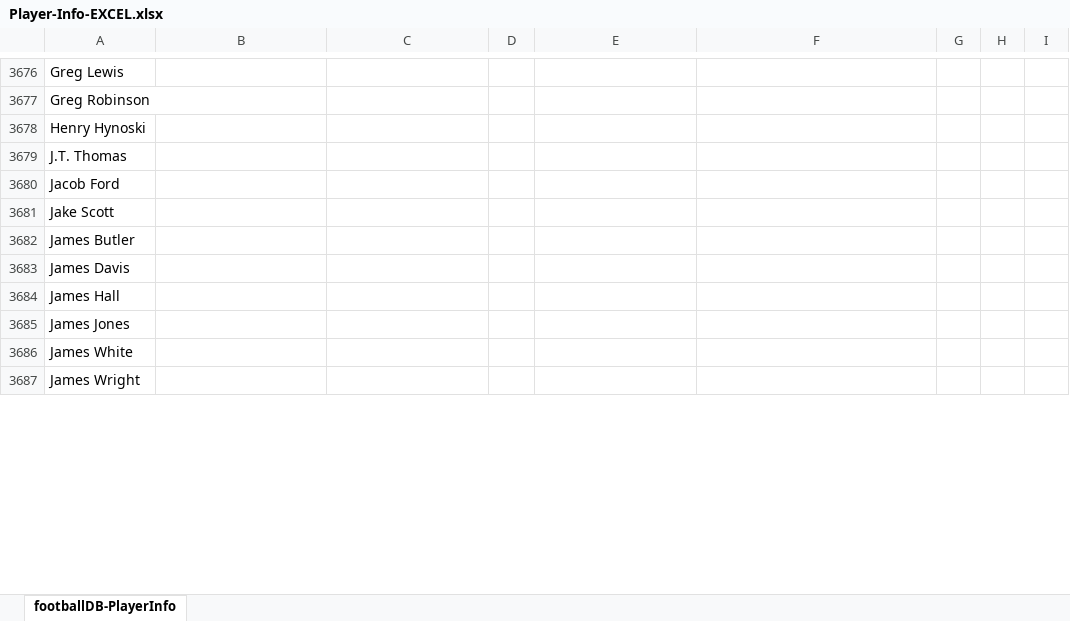
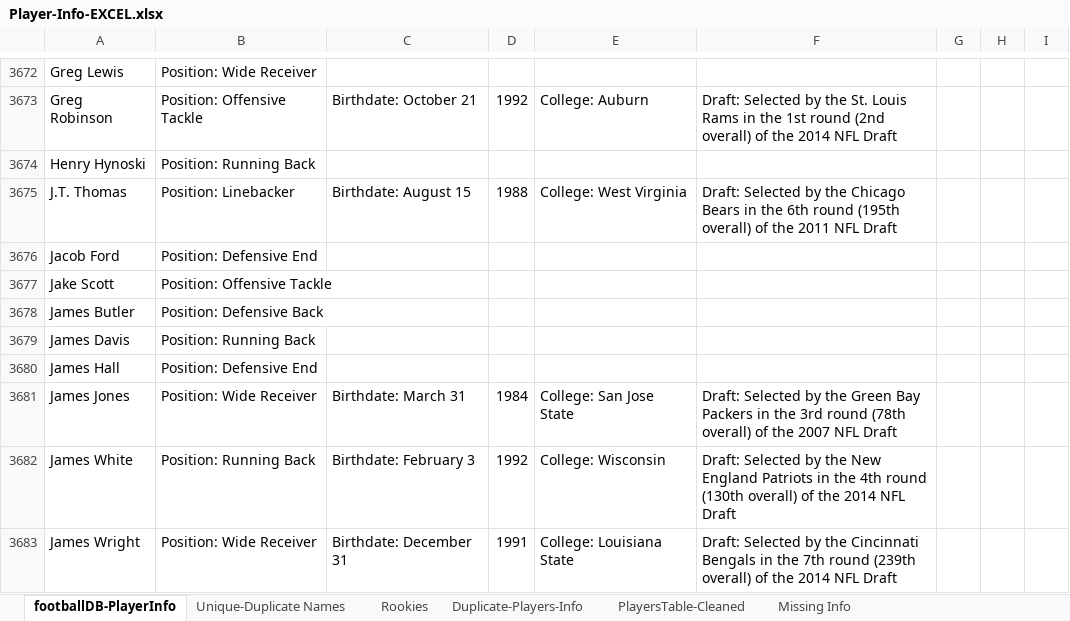
Before and after one commit to edavis25/Fantasy-Football-Database, an Excel workbook: database/data/Player-Info-EXCEL.xlsx, sheet footballDB-PlayerInfo, drawn as a sheet; only a part is shown, gaps mark what is left out; values as stored, in another font and other column widths than the file's, no cell formats; addresses are those after the commit; the diff covers the shown part only; the diff names each change by its address in the sheet, - before the commit and + after, or states it on an @@ line.

Commit message:
Finished duplicate players/Players table worksheet

```diff
--- a/database/data/Player-Info-EXCEL.xlsx (sheet footballDB-PlayerInfo)
+++ b/database/data/Player-Info-EXCEL.xlsx (sheet footballDB-PlayerInfo)
+sheet tab: Unique-Duplicate Names
+sheet tab: Rookies
+sheet tab: Duplicate-Players-Info
+sheet tab: PlayersTable-Cleaned
+sheet tab: Missing Info
-B3672: (empty)
+B3672: Position: Wide Receiver
-B3673: (empty)
+B3673: Position: Offensive Tackle
-C3673: (empty)
+C3673: Birthdate: October 21
-D3673: (empty)
+D3673: 1992
-E3673: (empty)
+E3673: College: Auburn
-F3673: (empty)
+F3673: Draft: Selected by the St. Louis Rams in the 1st round (2nd overall) of the 2014 NFL Draft
-B3674: (empty)
+B3674: Position: Running Back
-B3675: (empty)
+B3675: Position: Linebacker
-C3675: (empty)
+C3675: Birthdate: August 15
-D3675: (empty)
+D3675: 1988
-E3675: (empty)
+E3675: College: West Virginia
-F3675: (empty)
+F3675: Draft: Selected by the Chicago Bears in the 6th round (195th overall) of the 2011 NFL Draft
-B3676: (empty)
+B3676: Position: Defensive End
-B3677: (empty)
+B3677: Position: Offensive Tackle
-B3678: (empty)
+B3678: Position: Defensive Back
-B3679: (empty)
+B3679: Position: Running Back
-B3680: (empty)
+B3680: Position: Defensive End
-B3681: (empty)
+B3681: Position: Wide Receiver
-C3681: (empty)
+C3681: Birthdate: March 31
-D3681: (empty)
+D3681: 1984
-E3681: (empty)
+E3681: College: San Jose State
-F3681: (empty)
+F3681: Draft: Selected by the Green Bay Packers in the 3rd round (78th overall) of the 2007 NFL Draft
-B3682: (empty)
+B3682: Position: Running Back
-C3682: (empty)
+C3682: Birthdate: February 3
-D3682: (empty)
+D3682: 1992
-E3682: (empty)
+E3682: College: Wisconsin
-F3682: (empty)
+F3682: Draft: Selected by the New England Patriots in the 4th round (130th overall) of the 2014 NFL Draft
-B3683: (empty)
+B3683: Position: Wide Receiver
-C3683: (empty)
+C3683: Birthdate: December 31
-D3683: (empty)
+D3683: 1991
-E3683: (empty)
+E3683: College: Louisiana State
-F3683: (empty)
+F3683: Draft: Selected by the Cincinnati Bengals in the 7th round (239th overall) of the 2014 NFL Draft
```
Also changed, not shown: 42 added rows, 16 removed rows and 451 edited cells elsewhere in this sheet, cell formats, 1 other file.
